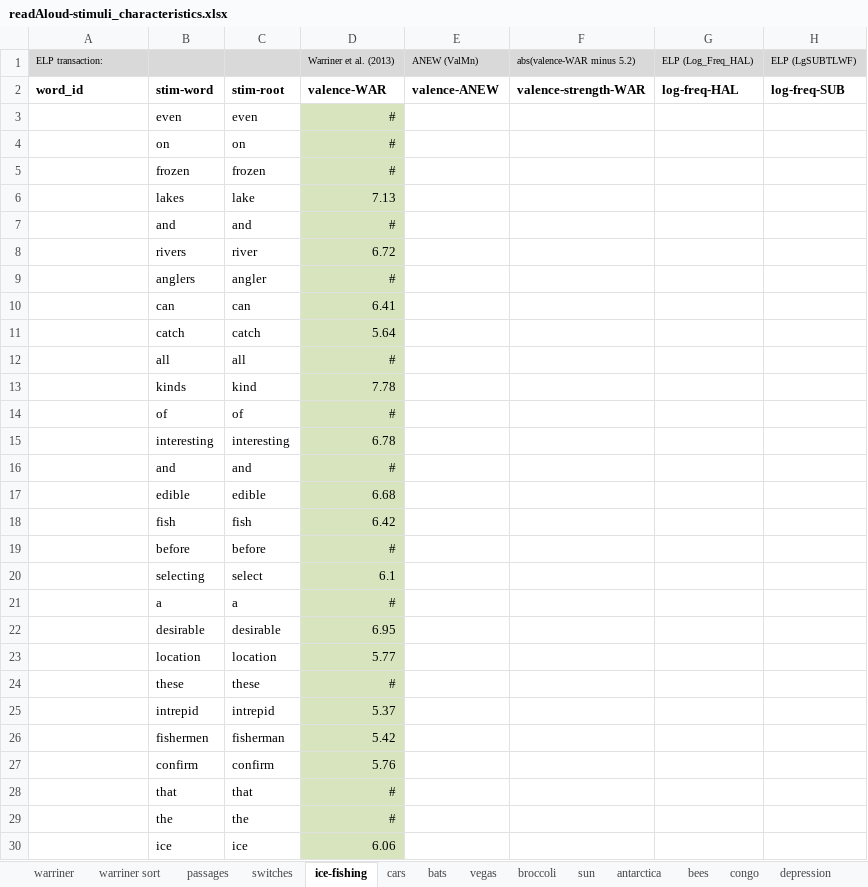
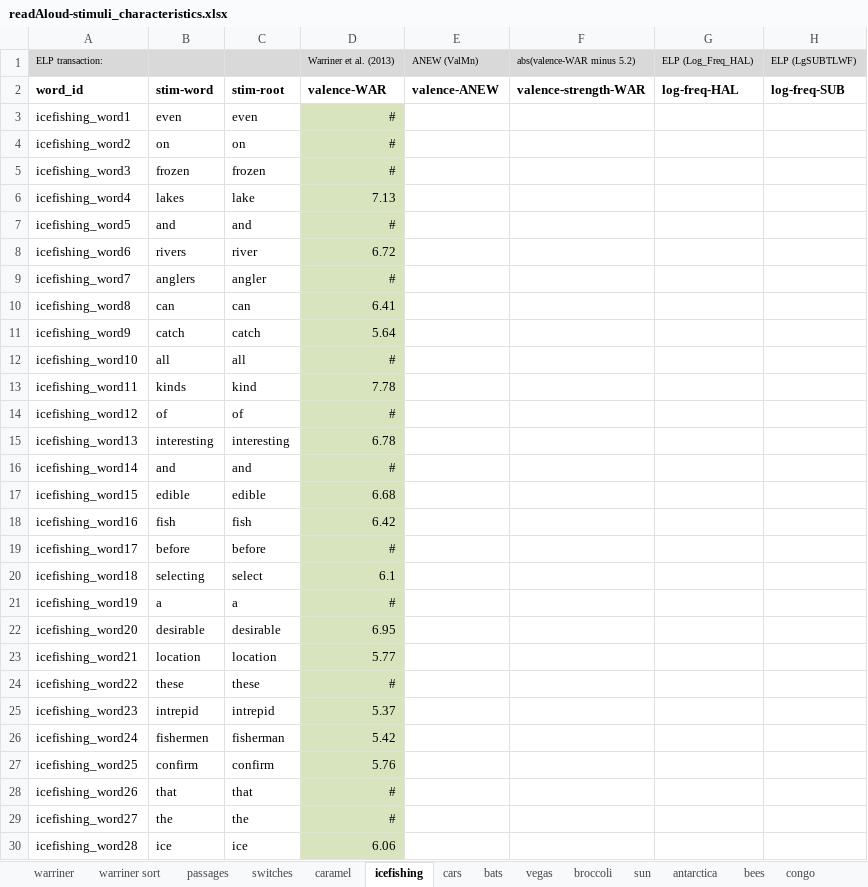
Before and after one commit to NDCLab/readAloud-valence-dataset, an Excel workbook: materials/readAloud-ldt/stimuli/readAloud/readAloud-stimuli_characteristics.xlsx, sheet icefishing, drawn as a sheet; only a part is shown; values as stored, in another font and other column widths than the file's, no borders; the diff covers the shown part only; the diff names each change by its address in the sheet, - before the commit and + after, or states it on an @@ line.

```diff
--- a/materials/readAloud-ldt/stimuli/readAloud/readAloud-stimuli_characteristics.xlsx (sheet icefishing)
+++ b/materials/readAloud-ldt/stimuli/readAloud/readAloud-stimuli_characteristics.xlsx (sheet icefishing)
-sheet tab: ice-fishing
+sheet tab: icefishing
+sheet tab: caramel
-A3: (empty)
+A3: icefishing_word1
-A4: (empty)
+A4: icefishing_word2
-A5: (empty)
+A5: icefishing_word3
-A6: (empty)
+A6: icefishing_word4
-A7: (empty)
+A7: icefishing_word5
-A8: (empty)
+A8: icefishing_word6
-A9: (empty)
+A9: icefishing_word7
-A10: (empty)
+A10: icefishing_word8
-A11: (empty)
+A11: icefishing_word9
-A12: (empty)
+A12: icefishing_word10
-A13: (empty)
+A13: icefishing_word11
-A14: (empty)
+A14: icefishing_word12
-A15: (empty)
+A15: icefishing_word13
-A16: (empty)
+A16: icefishing_word14
-A17: (empty)
+A17: icefishing_word15
-A18: (empty)
+A18: icefishing_word16
-A19: (empty)
+A19: icefishing_word17
-A20: (empty)
+A20: icefishing_word18
-A21: (empty)
+A21: icefishing_word19
-A22: (empty)
+A22: icefishing_word20
-A23: (empty)
+A23: icefishing_word21
-A24: (empty)
+A24: icefishing_word22
-A25: (empty)
+A25: icefishing_word23
-A26: (empty)
+A26: icefishing_word24
-A27: (empty)
+A27: icefishing_word25
-A28: (empty)
+A28: icefishing_word26
-A29: (empty)
+A29: icefishing_word27
-A30: (empty)
+A30: icefishing_word28
```
Also changed, not shown: 134 edited cells elsewhere in this sheet, sheet passages, sheet switches, formulas that keep their value, 1 other file.
